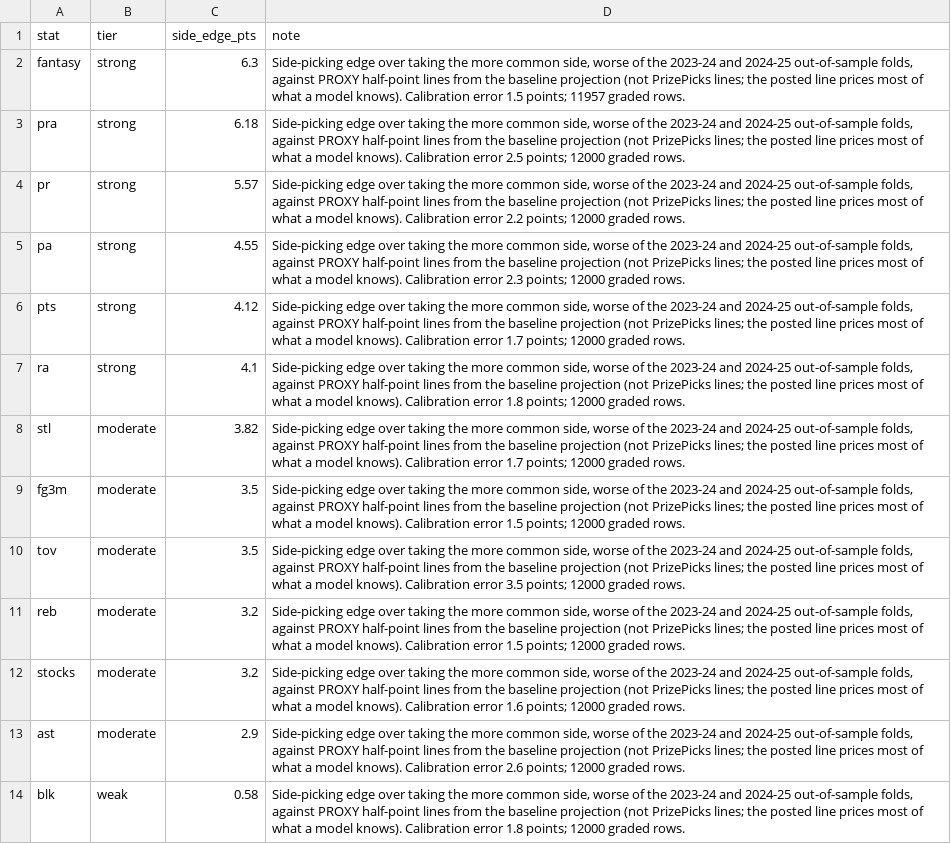
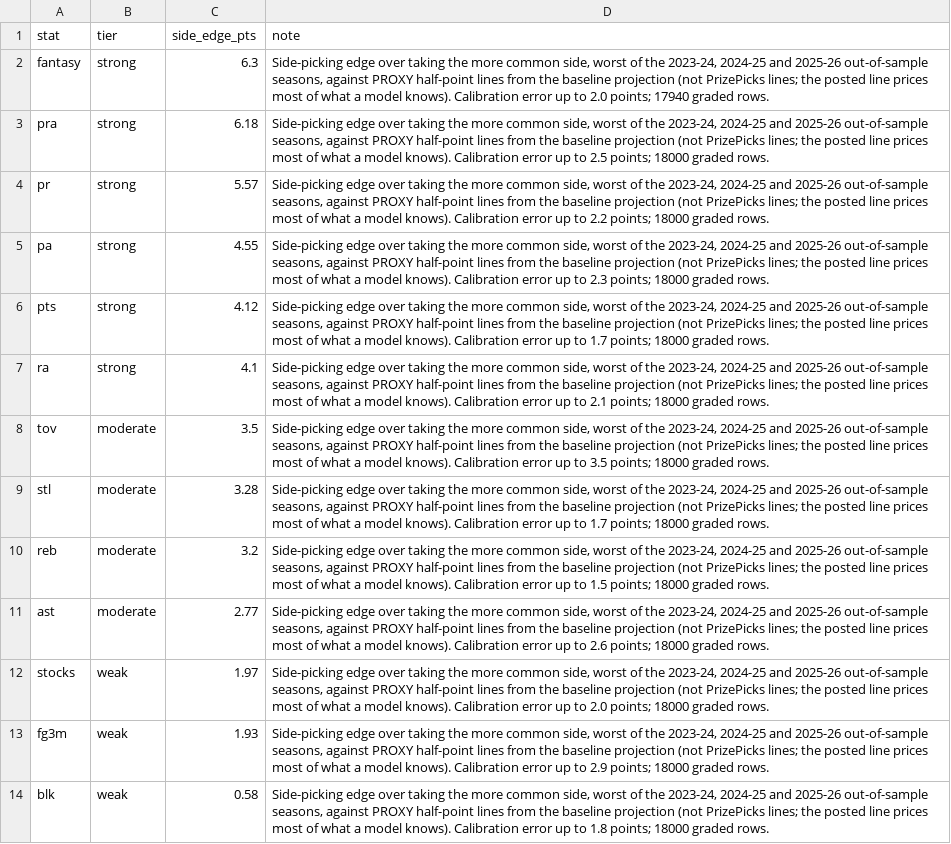
Before and after one commit to Barrett879/bucketvalue, a CSV file: data/stat_reliability.csv, drawn as a sheet; removed rows and columns are numbered as before the commit, all else as after; the diff names each change by its address in the sheet, - before the commit and + after, or states it on an @@ line.

```diff
--- a/data/stat_reliability.csv
+++ b/data/stat_reliability.csv
-D2 (note): …common side, worse of the 2023-24 and 2024-25 out-of-sample folds, against PROXY half-point lines from the baseline projection (not PrizePicks lines; the posted line prices most of what a model knows). Calibration error 1.5 points; 11957 graded rows.
+D2 (note): …common side, worst of the 2023-24, 2024-25 and 2025-26 out-of-sample seasons, against PROXY half-point lines from the baseline projection (not PrizePicks lines; the posted line prices most of what a model knows). Calibration error up to 2.0 points; 17940 graded rows.
-D3 (note): …common side, worse of the 2023-24 and 2024-25 out-of-sample folds, against PROXY half-point lines from the baseline projection (not PrizePicks lines; the posted line prices most of what a model knows). Calibration error 2.5 points; 12000 graded rows.
+D3 (note): …common side, worst of the 2023-24, 2024-25 and 2025-26 out-of-sample seasons, against PROXY half-point lines from the baseline projection (not PrizePicks lines; the posted line prices most of what a model knows). Calibration error up to 2.5 points; 18000 graded rows.
-D4 (note): …common side, worse of the 2023-24 and 2024-25 out-of-sample folds, against PROXY half-point lines from the baseline projection (not PrizePicks lines; the posted line prices most of what a model knows). Calibration error 2.2 points; 12000 graded rows.
+D4 (note): …common side, worst of the 2023-24, 2024-25 and 2025-26 out-of-sample seasons, against PROXY half-point lines from the baseline projection (not PrizePicks lines; the posted line prices most of what a model knows). Calibration error up to 2.2 points; 18000 graded rows.
-D5 (note): …common side, worse of the 2023-24 and 2024-25 out-of-sample folds, against PROXY half-point lines from the baseline projection (not PrizePicks lines; the posted line prices most of what a model knows). Calibration error 2.3 points; 12000 graded rows.
+D5 (note): …common side, worst of the 2023-24, 2024-25 and 2025-26 out-of-sample seasons, against PROXY half-point lines from the baseline projection (not PrizePicks lines; the posted line prices most of what a model knows). Calibration error up to 2.3 points; 18000 graded rows.
-D6 (note): …common side, worse of the 2023-24 and 2024-25 out-of-sample folds, against PROXY half-point lines from the baseline projection (not PrizePicks lines; the posted line prices most of what a model knows). Calibration error 1.7 points; 12000 graded rows.
+D6 (note): …common side, worst of the 2023-24, 2024-25 and 2025-26 out-of-sample seasons, against PROXY half-point lines from the baseline projection (not PrizePicks lines; the posted line prices most of what a model knows). Calibration error up to 1.7 points; 18000 graded rows.
-D7 (note): …common side, worse of the 2023-24 and 2024-25 out-of-sample folds, against PROXY half-point lines from the baseline projection (not PrizePicks lines; the posted line prices most of what a model knows). Calibration error 1.8 points; 12000 graded rows.
+D7 (note): …common side, worst of the 2023-24, 2024-25 and 2025-26 out-of-sample seasons, against PROXY half-point lines from the baseline projection (not PrizePicks lines; the posted line prices most of what a model knows). Calibration error up to 2.1 points; 18000 graded rows.
-row 8: stl | moderate | 3.82 | Side-picking edge over taking the more common side, worse of the 2023-24 and 2024-25 out-of-sample folds, against PROXY half-point lines from the baseline projection (not PrizePicks lines; the posted line prices most of what a model knows). Calibration error 1.7 points; 12000 graded rows.
-row 9: fg3m | moderate | 3.5 | Side-picking edge over taking the more common side, worse of the 2023-24 and 2024-25 out-of-sample folds, against PROXY half-point lines from the baseline projection (not PrizePicks lines; the posted line prices most of what a model knows). Calibration error 1.5 points; 12000 graded rows.
-D8 (note): …common side, worse of the 2023-24 and 2024-25 out-of-sample folds, against PROXY half-point lines from the baseline projection (not PrizePicks lines; the posted line prices most of what a model knows). Calibration error 3.5 points; 12000 graded rows.
+D8 (note): …common side, worst of the 2023-24, 2024-25 and 2025-26 out-of-sample seasons, against PROXY half-point lines from the baseline projection (not PrizePicks lines; the posted line prices most of what a model knows). Calibration error up to 3.5 points; 18000 graded rows.
+row 9: stl | moderate | 3.28 | Side-picking edge over taking the more common side, worst of the 2023-24, 2024-25 and 2025-26 out-of-sample seasons, against PROXY half-point lines from the baseline projection (not PrizePicks lines; the posted line prices most of what a model knows). Calibration error up to 1.7 points; 18000 graded rows.
-D10 (note): …common side, worse of the 2023-24 and 2024-25 out-of-sample folds, against PROXY half-point lines from the baseline projection (not PrizePicks lines; the posted line prices most of what a model knows). Calibration error 1.5 points; 12000 graded rows.
+D10 (note): …common side, worst of the 2023-24, 2024-25 and 2025-26 out-of-sample seasons, against PROXY half-point lines from the baseline projection (not PrizePicks lines; the posted line prices most of what a model knows). Calibration error up to 1.5 points; 18000 graded rows.
-row 12: stocks | moderate | 3.2 | Side-picking edge over taking the more common side, worse of the 2023-24 and 2024-25 out-of-sample folds, against PROXY half-point lines from the baseline projection (not PrizePicks lines; the posted line prices most of what a model knows). Calibration error 1.6 points; 12000 graded rows.
-C11 (side_edge_pts): 2.9
+C11 (side_edge_pts): 2.77
-D11 (note): …common side, worse of the 2023-24 and 2024-25 out-of-sample folds, against PROXY half-point lines from the baseline projection (not PrizePicks lines; the posted line prices most of what a model knows). Calibration error 2.6 points; 12000 graded rows.
+D11 (note): …common side, worst of the 2023-24, 2024-25 and 2025-26 out-of-sample seasons, against PROXY half-point lines from the baseline projection (not PrizePicks lines; the posted line prices most of what a model knows). Calibration error up to 2.6 points; 18000 graded rows.
+row 12: stocks | weak | 1.97 | Side-picking edge over taking the more common side, worst of the 2023-24, 2024-25 and 2025-26 out-of-sample seasons, against PROXY half-point lines from the baseline projection (not PrizePicks lines; the posted line prices most of what a model knows). Calibration error up to 2.0 points; 18000 graded rows.
+row 13: fg3m | weak | 1.93 | Side-picking edge over taking the more common side, worst of the 2023-24, 2024-25 and 2025-26 out-of-sample seasons, against PROXY half-point lines from the baseline projection (not PrizePicks lines; the posted line prices most of what a model knows). Calibration error up to 2.9 points; 18000 graded rows.
-D14 (note): …common side, worse of the 2023-24 and 2024-25 out-of-sample folds, against PROXY half-point lines from the baseline projection (not PrizePicks lines; the posted line prices most of what a model knows). Calibration error 1.8 points; 12000 graded rows.
+D14 (note): …common side, worst of the 2023-24, 2024-25 and 2025-26 out-of-sample seasons, against PROXY half-point lines from the baseline projection (not PrizePicks lines; the posted line prices most of what a model knows). Calibration error up to 1.8 points; 18000 graded rows.
```
Also changed, not shown: 6 other files.
